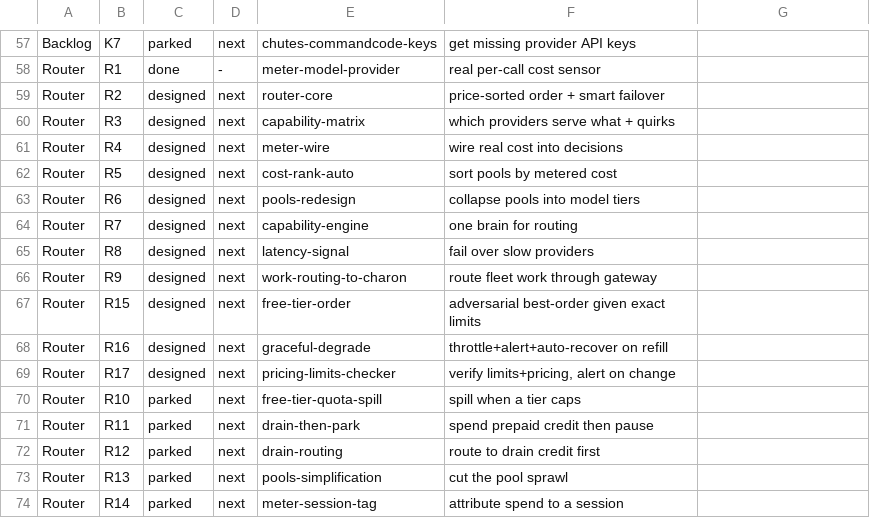
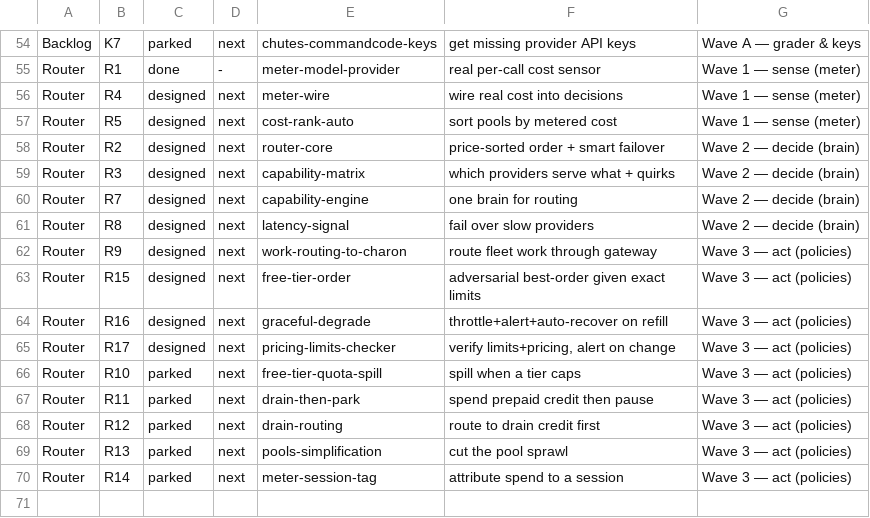
Before and after one commit to SLOP-Platform/charon, a TSV file: fleet/state/ROADMAP.tsv, drawn as a sheet; only a part is shown, gaps mark what is left out; removed rows and columns are numbered as before the commit, all else as after; the diff covers the shown part only; the diff names each change by its address in the sheet, - before the commit and + after, or states it on an @@ line.

Commit message:
roadmap: restore per-project WAVES (Projects->Waves->tickets) + print report.sh at session end (end-session.sh) + doctrine
The 'new format' the prior session claimed but never persisted was the wave data in
ROADMAP.tsv; report.sh (F20) was already the generator. Waves added for all 5 projects;
end-session.sh now prints the full waved roadmap on screen at close.

```diff
--- a/fleet/state/ROADMAP.tsv
+++ b/fleet/state/ROADMAP.tsv
-G54: (empty)
+G54: Wave A — grader & keys
-G55: (empty)
+G55: Wave 1 — sense (meter)
-row 59: Router | R2 | designed | next | router-core | price-sorted order + smart failover
-row 60: Router | R3 | designed | next | capability-matrix | which providers serve what + quirks
-G56:G57: (empty)
+G56:G57: Wave 1 — sense (meter)
-B58: R6
+B58: R2
-E58: pools-redesign
+E58: router-core
-F58: collapse pools into model tiers
+F58: price-sorted order + smart failover
-G58: (empty)
+G58: Wave 2 — decide (brain)
+row 59: Router | R3 | designed | next | capability-matrix | which providers serve what + quirks | Wave 2 — decide (brain)
-G60:G61: (empty)
+G60:G61: Wave 2 — decide (brain)
-G62:G70: (empty)
+G62:G70: Wave 3 — act (policies)
```
Also changed, not shown: 4 added rows, 7 removed rows and 47 edited cells elsewhere in this file, 2 other files.
